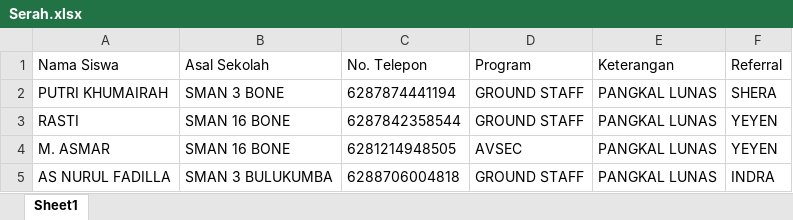
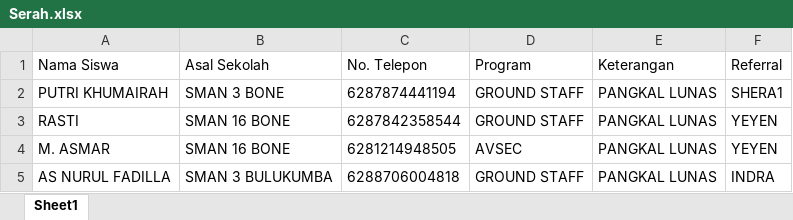
Before and after one commit to sardinhub/edulead-crm, an Excel workbook: Data Siswa/Serah.xlsx, sheet Sheet1, drawn as a sheet; only a part is shown; values as stored, in another font and other column widths than the file's, no borders; the diff names each change by its address in the sheet, - before the commit and + after, or states it on an @@ line.

Commit message:
feat: complete leads recap enhancements - referral, ach logic, dashboard sync, and role access

```diff
--- a/Data Siswa/Serah.xlsx (sheet Sheet1)
+++ b/Data Siswa/Serah.xlsx (sheet Sheet1)
-F2 (Referral): SHERA
+F2 (Referral): SHERA1
```
Also changed, not shown: Data Siswa/Salma.xlsx, 1 other file.
